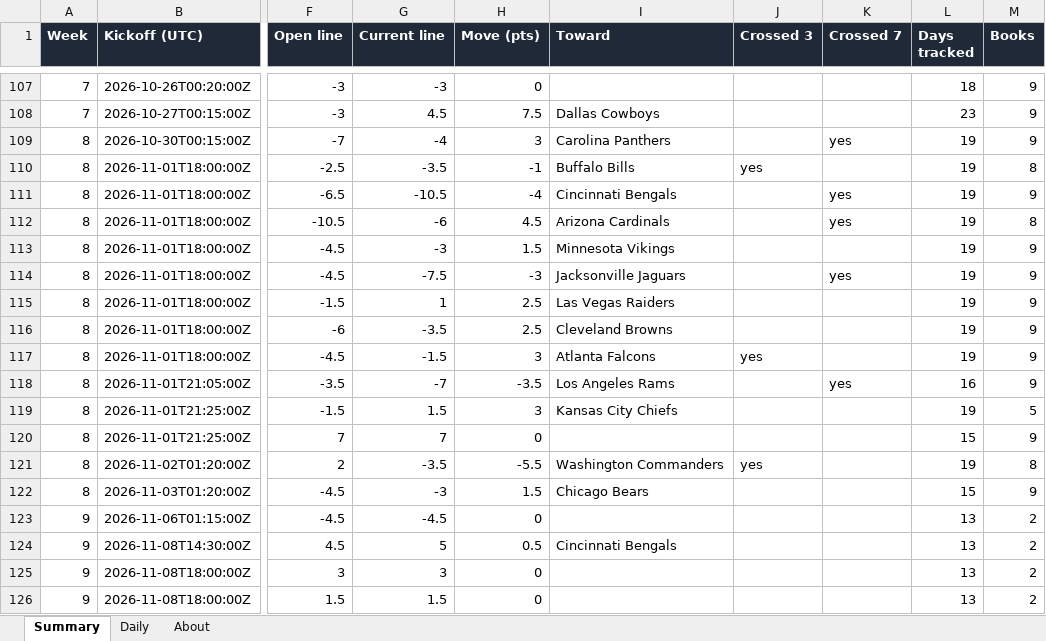
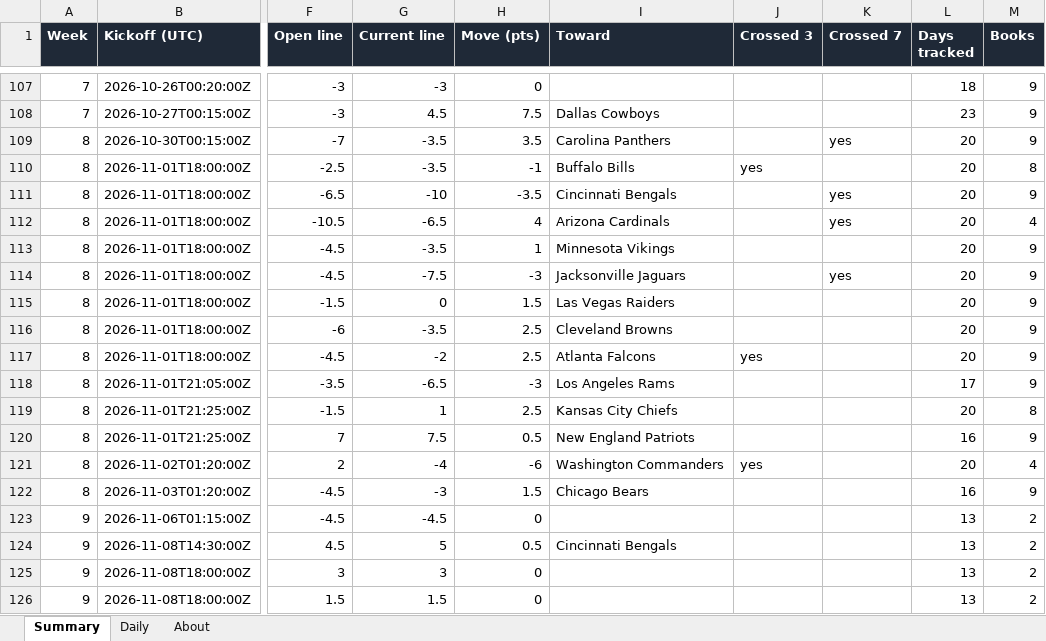
Before and after one commit to G4-Admin/nfl-line-tracker, an Excel workbook: data/lines_master.xlsx, sheet Summary, drawn as a sheet; only a part is shown, gaps mark what is left out; values as stored, in another font and other column widths than the file's, no borders; the diff names each change by its address in the sheet, - before the commit and + after, or states it on an @@ line.

```diff
--- a/data/lines_master.xlsx (sheet Summary)
+++ b/data/lines_master.xlsx (sheet Summary)
-G109 (Current line): -4
+G109 (Current line): -3.5
-H109 (Move (pts)): 3
+H109 (Move (pts)): 3.5
-L109:L117 (Days tracked): 19
+L109:L117 (Days tracked): 20
-G111 (Current line): -10.5
+G111 (Current line): -10
-H111 (Move (pts)): -4
+H111 (Move (pts)): -3.5
-G112 (Current line): -6
+G112 (Current line): -6.5
-H112 (Move (pts)): 4.5
+H112 (Move (pts)): 4
-M112 (Books): 8
+M112 (Books): 4
-G113 (Current line): -3
+G113 (Current line): -3.5
-H113 (Move (pts)): 1.5
+H113 (Move (pts)): 1
-G115 (Current line): 1
+G115 (Current line): 0
-H115 (Move (pts)): 2.5
+H115 (Move (pts)): 1.5
-G117 (Current line): -1.5
+G117 (Current line): -2
-H117 (Move (pts)): 3
+H117 (Move (pts)): 2.5
-G118 (Current line): -7
+G118 (Current line): -6.5
-H118 (Move (pts)): -3.5
+H118 (Move (pts)): -3
-K118 (Crossed 7): yes
+K118 (Crossed 7): (empty)
-L118 (Days tracked): 16
+L118 (Days tracked): 17
-G119 (Current line): 1.5
+G119 (Current line): 1
-H119 (Move (pts)): 3
+H119 (Move (pts)): 2.5
-L119 (Days tracked): 19
+L119 (Days tracked): 20
-M119 (Books): 5
+M119 (Books): 8
-G120 (Current line): 7
+G120 (Current line): 7.5
-H120 (Move (pts)): 0
+H120 (Move (pts)): 0.5
-I120 (Toward): (empty)
+I120 (Toward): New England Patriots
-L120 (Days tracked): 15
+L120 (Days tracked): 16
-G121 (Current line): -3.5
+G121 (Current line): -4
-H121 (Move (pts)): -5.5
+H121 (Move (pts)): -6
-L121 (Days tracked): 19
+L121 (Days tracked): 20
-M121 (Books): 8
+M121 (Books): 4
-L122 (Days tracked): 15
+L122 (Days tracked): 16
```
Also changed, not shown: sheet Daily, sheet About, 6 other files.
